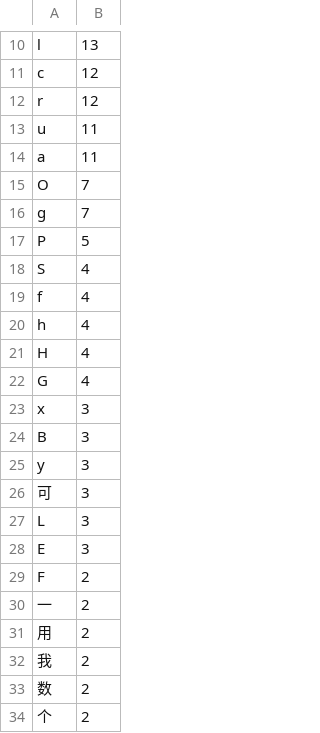
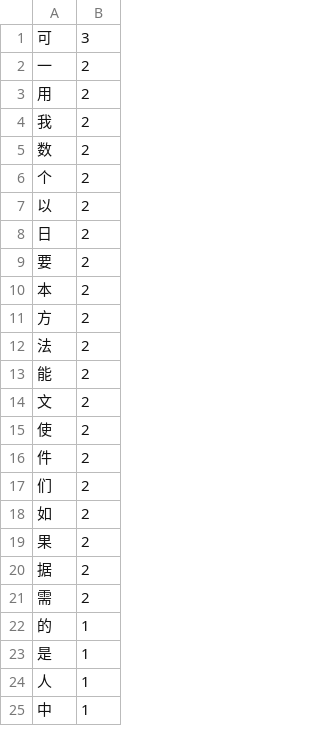
Before and after one commit to zhaoyukoon/damoxing_fenci_gongji, a TSV file: RWKV/vocab_char.tsv, drawn as a sheet; only a part is shown, gaps mark what is left out; the shorter side is filled out with more unchanged rows; the diff covers the shown part only; the diff names each change by its address in the sheet, - before the commit and + after, or states it on an @@ line.

```diff
--- a/RWKV/vocab_char.tsv
+++ b/RWKV/vocab_char.tsv
-row 10: l | 13
-row 11: c | 12
-row 12: r | 12
-row 13: u | 11
-row 14: a | 11
-row 15: O | 7
-row 16: g | 7
-row 17: P | 5
-row 18: S | 4
-row 19: f | 4
-row 20: h | 4
-row 21: H | 4
-row 22: G | 4
-row 23: x | 3
-row 24: B | 3
-row 25: y | 3
-row 27: L | 3
-row 28: E | 3
-row 29: F | 2
```
Also changed, not shown: 15 removed rows elsewhere in this file, RWKV/vocab_english.tsv, RWKV/vocab_extend_segged.tsv, 3 other files.
